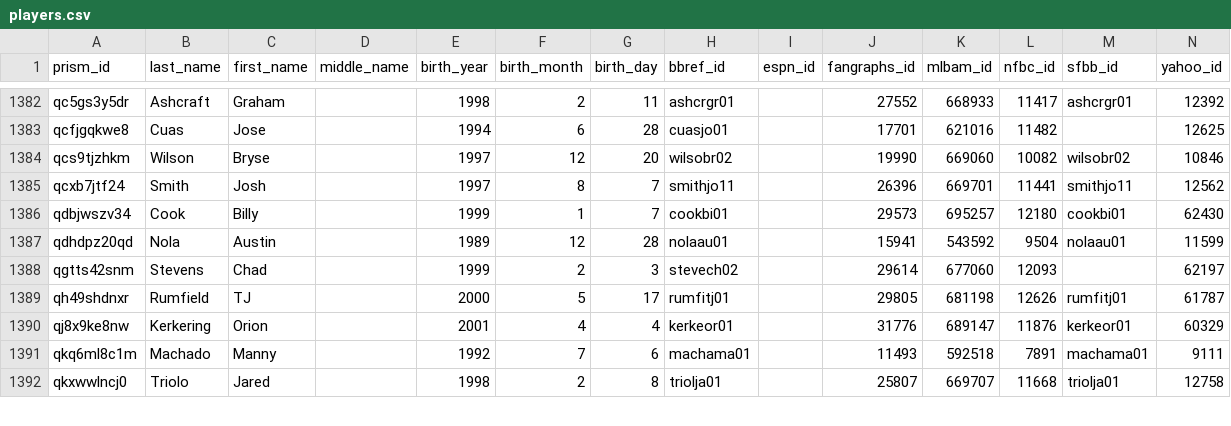
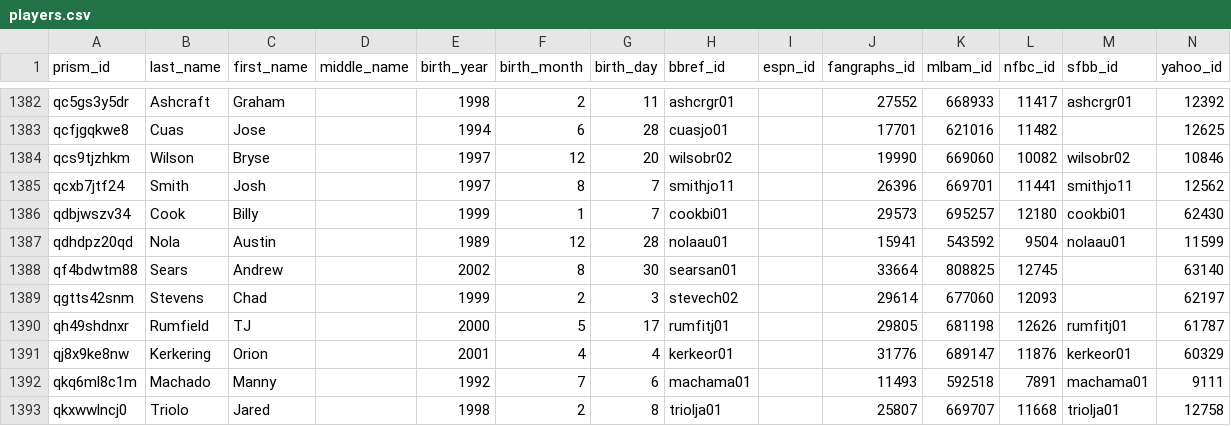
Before and after one commit to StatsVine/prism-crosswalk-data, a CSV file: data/mlb/players.csv, drawn as a sheet; only a part is shown, gaps mark what is left out.

Commit message:
mlb: Add Sears, Andrew to 40-man roster

```diff
--- a/data/mlb/players.csv
+++ b/data/mlb/players.csv
@@ -1387,2 +1387,3 @@ qdbjwszv34,Cook,Billy,,1999,1,7,cookbi01,,29573,695257,12180,cookbi01,62430
 qdhdpz20qd,Nola,Austin,,1989,12,28,nolaau01,,15941,543592,9504,nolaau01,11599
+qf4bdwtm88,Sears,Andrew,,2002,8,30,searsan01,,33664,808825,12745,,63140
 qgtts42snm,Stevens,Chad,,1999,2,3,stevech02,,29614,677060,12093,,62197
```
